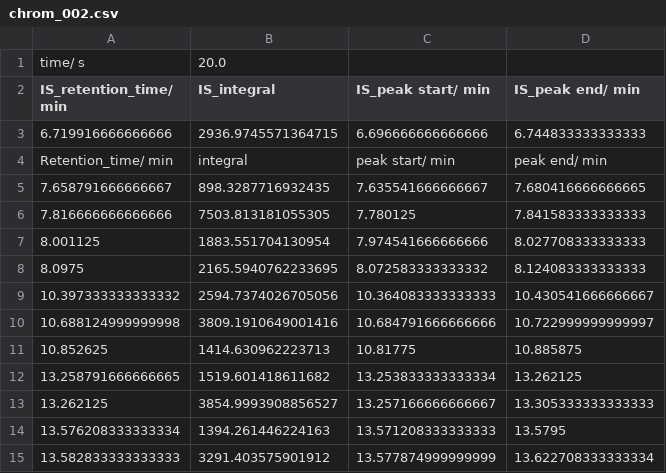
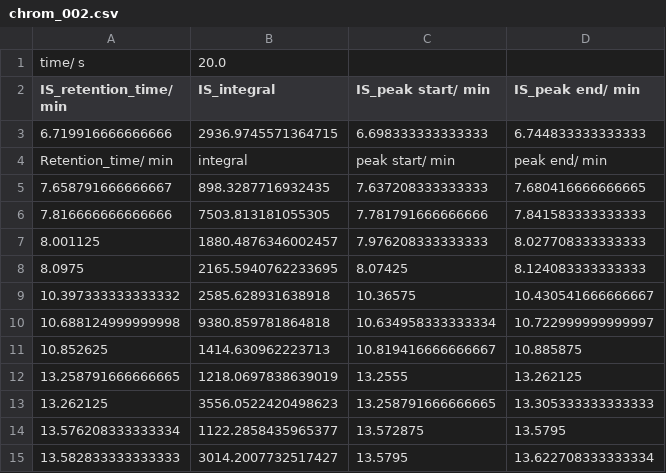
Before and after one commit to Will-Robin/ChromProcess, a CSV file: Sample_analysis/Example/ExperimentalData/ExamplePeakCollections/chrom_002.csv, drawn as a sheet.

Commit message:
Updated find_peak_boundaries, and made find_peaks use the smaller functions for indices and peak boundaries

```diff
--- a/Sample_analysis/Example/ExperimentalData/ExamplePeakCollections/chrom_002.csv
+++ b/Sample_analysis/Example/ExperimentalData/ExamplePeakCollections/chrom_002.csv
@@ -2,14 +2,14 @@ time/ s,20.0
 IS_retention_time/ min,IS_integral,IS_peak start/ min,IS_peak end/ min
-6.719916666666666,2936.9745571364715,6.696666666666666,6.744833333333333
+6.719916666666666,2936.9745571364715,6.698333333333333,6.744833333333333
 Retention_time/ min,integral,peak start/ min,peak end/ min
-7.658791666666667,898.3287716932435,7.635541666666667,7.680416666666665
-7.816666666666666,7503.813181055305,7.780125,7.841583333333333
-8.001125,1883.551704130954,7.974541666666666,8.027708333333333
-8.0975,2165.5940762233695,8.072583333333332,8.124083333333333
-10.397333333333332,2594.7374026705056,10.364083333333333,10.430541666666667
-10.688124999999998,3809.1910649001416,10.684791666666666,10.722999999999997
-10.852625,1414.630962223713,10.81775,10.885875
-13.258791666666665,1519.601418611682,13.253833333333334,13.262125
-13.262125,3854.9993908856527,13.257166666666667,13.305333333333333
-13.576208333333334,1394.261446224163,13.571208333333333,13.5795
-13.582833333333333,3291.403575901912,13.577874999999999,13.622708333333334
+7.658791666666667,898.3287716932435,7.637208333333333,7.680416666666665
+7.816666666666666,7503.813181055305,7.781791666666666,7.841583333333333
+8.001125,1880.4876346002457,7.976208333333333,8.027708333333333
+8.0975,2165.5940762233695,8.07425,8.124083333333333
+10.397333333333332,2585.628931638918,10.36575,10.430541666666667
+10.688124999999998,9380.859781864818,10.634958333333334,10.722999999999997
+10.852625,1414.630962223713,10.819416666666667,10.885875
+13.258791666666665,1218.0697838639019,13.2555,13.262125
+13.262125,3556.0522420498623,13.258791666666665,13.305333333333333
+13.576208333333334,1122.2858435965377,13.572875,13.5795
+13.582833333333333,3014.2007732517427,13.5795,13.622708333333334
```
Also changed, not shown: Sample_analysis/Example/ExperimentalData/ExamplePeakCollections/chrom_001.csv, Sample_analysis/Example/ExperimentalData/ExamplePeakCollections/chrom_003.csv, 3 other files.
